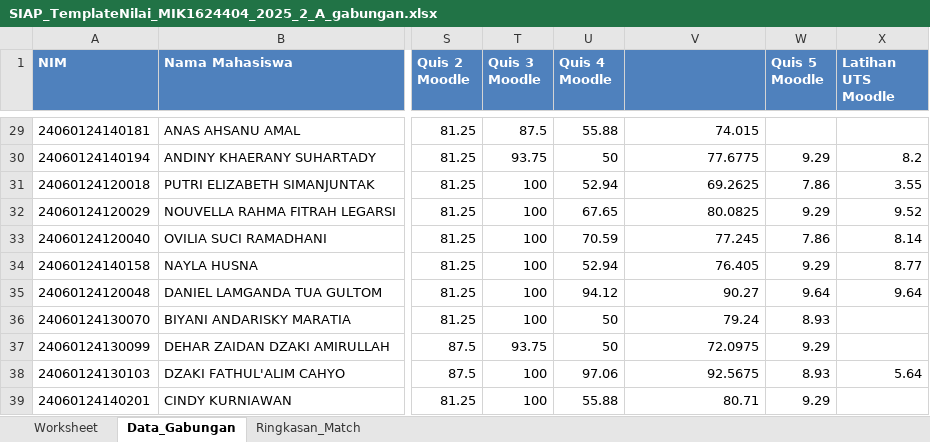
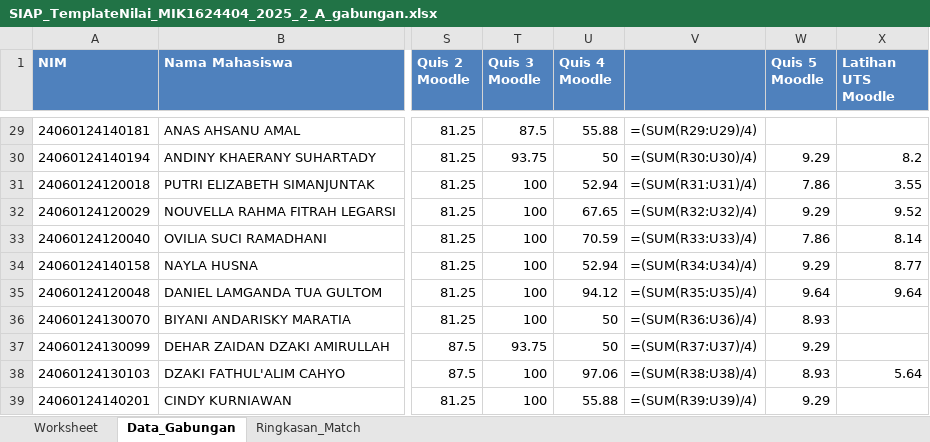
Before and after one commit to rasyidpurnama20/sonet-product, an Excel workbook: nilai-nilai/asa-2026/SIAP_TemplateNilai_MIK1624404_2025_2_A_gabungan.xlsx, sheet Data_Gabungan, drawn as a sheet; only a part is shown, gaps mark what is left out; values as stored, in another font and other column widths than the file's, no borders; formulas without a stored value are shown as written; the diff covers the shown part only; the diff names each change by its address in the sheet, - before the commit and + after, or states it on an @@ line.

```diff
--- a/nilai-nilai/asa-2026/SIAP_TemplateNilai_MIK1624404_2025_2_A_gabungan.xlsx (sheet Data_Gabungan)
+++ b/nilai-nilai/asa-2026/SIAP_TemplateNilai_MIK1624404_2025_2_A_gabungan.xlsx (sheet Data_Gabungan)
-V29: 74.015
+V29: =(SUM(R29:U29)/4)
-V30: 77.6775
+V30: =(SUM(R30:U30)/4)
-V31: 69.2625
+V31: =(SUM(R31:U31)/4)
-V32: 80.0825
+V32: =(SUM(R32:U32)/4)
-V33: 77.245
+V33: =(SUM(R33:U33)/4)
-V34: 76.405
+V34: =(SUM(R34:U34)/4)
-V35: 90.27
+V35: =(SUM(R35:U35)/4)
-V36: 79.24
+V36: =(SUM(R36:U36)/4)
-V37: 72.0975
+V37: =(SUM(R37:U37)/4)
-V38: 92.5675
+V38: =(SUM(R38:U38)/4)
-V39: 80.71
+V39: =(SUM(R39:U39)/4)
```
Also changed, not shown: 27 edited cells elsewhere in this sheet, sheet Worksheet, nilai-nilai/asa-2026/SIAP_TemplateNilai_MIK1624404_2025_2_B_gabungan.xlsx, nilai-nilai/asa-2026/SIAP_TemplateNilai_MIK1624404_2025_2_D_gabungan.xlsx, 2 other files.
